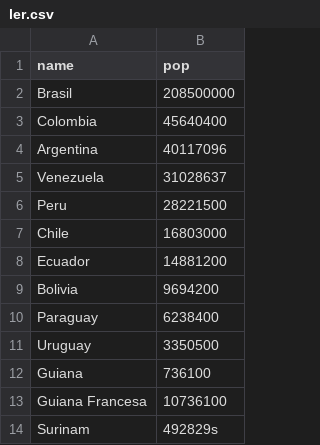
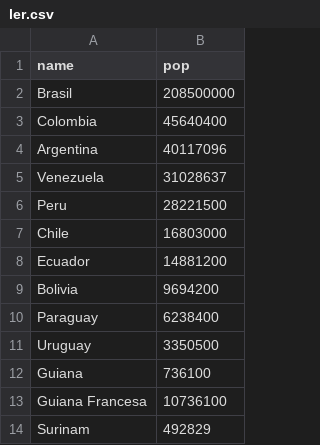
Before and after one commit to leandrosotte/myworks, a CSV file: ler.csv, drawn as a sheet.

Commit message:
Update ler.csv

```diff
--- a/ler.csv
+++ b/ler.csv
@@ -13,2 +13,2 @@ name,pop
 "Guiana Francesa",10736100
-"Surinam",492829s
+"Surinam",492829
```
